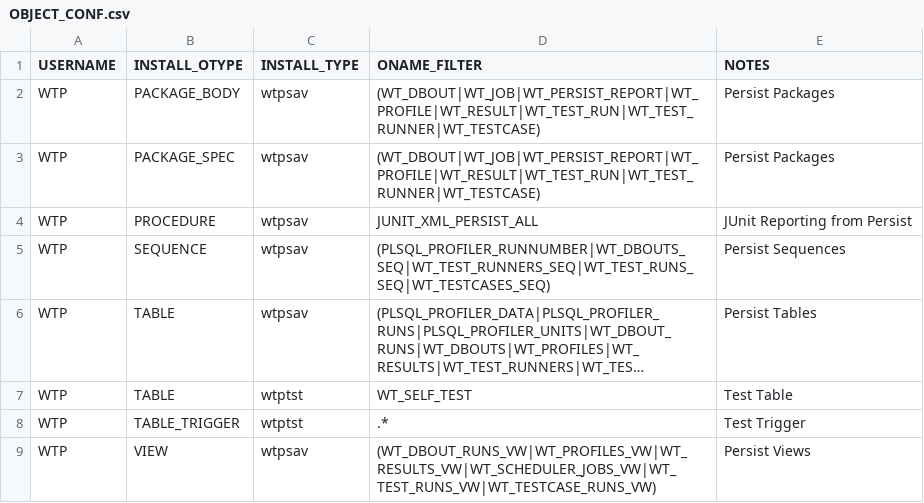
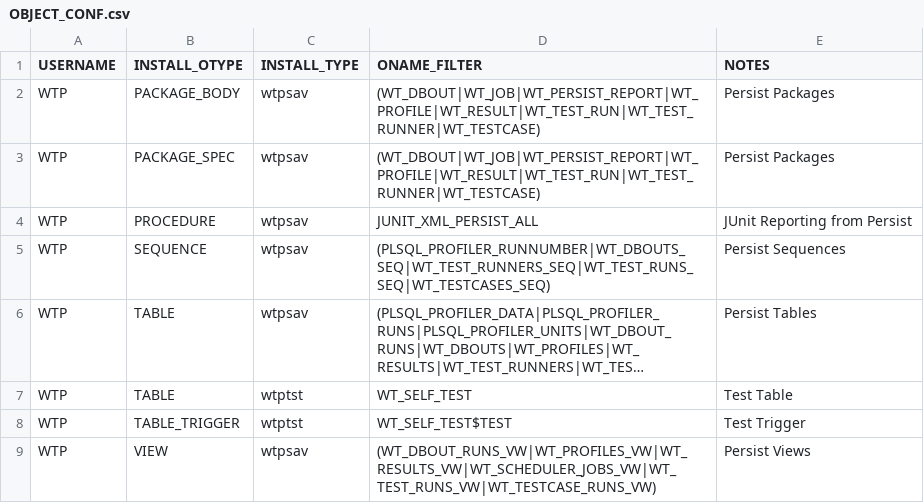
Before and after one commit to wtPLSQL/wtPLSQL, a CSV file: wtpgrb/ODBCAPTURE/OBJECT_CONF.csv, drawn as a sheet; long unchanged cells end in ….

```diff
--- a/wtpgrb/ODBCAPTURE/OBJECT_CONF.csv
+++ b/wtpgrb/ODBCAPTURE/OBJECT_CONF.csv
@@ -7,3 +7,3 @@
 "WTP","TABLE","wtptst","WT_SELF_TEST","Test Table"
-"WTP","TABLE_TRIGGER","wtptst",".*","Test Trigger"
+"WTP","TABLE_TRIGGER","wtptst","WT_SELF_TEST$TEST","Test Trigger"
 "WTP","VIEW","wtpsav","(WT_DBOUT_RUNS_VW|WT_PROFILES_VW|WT_RESULTS_VW|WT_SCHEDULER_JOBS_VW|WT_TEST_RUNS_VW|WT_TESTCASE_RUNS_VW)","Persist Views"
```
Also changed, not shown: wtpgrb/ODBCAPTURE/DLOAD_CONF.csv, wtpsrc/WTP/HOOKS.csv, 50 other files.
